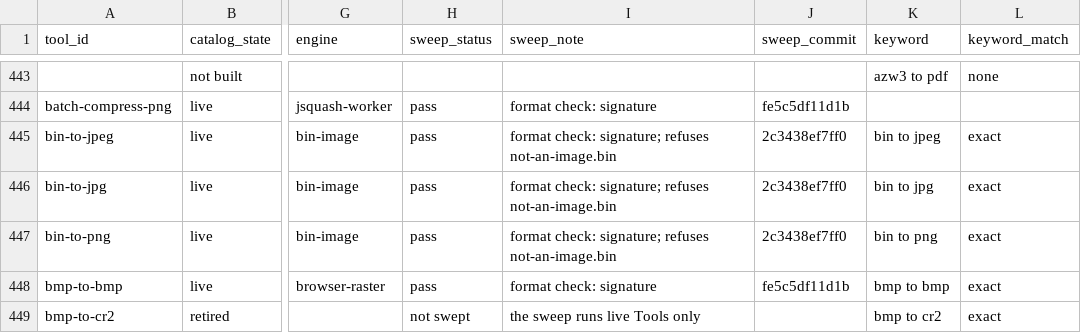
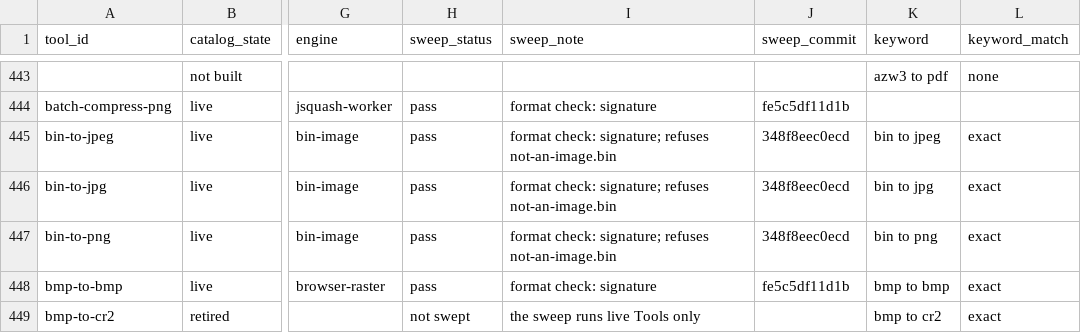
Before and after one commit to serpcompany/tools.serp.co, a CSV file: apps/tools/benchmarks/tool-status.csv, drawn as a sheet; only a part is shown, gaps mark what is left out; the diff names each change by its address in the sheet, - before the commit and + after, or states it on an @@ line.

```diff
--- a/apps/tools/benchmarks/tool-status.csv
+++ b/apps/tools/benchmarks/tool-status.csv
-J445:J447 (sweep_commit): 2c3438ef7ff0
+J445:J447 (sweep_commit): 348f8eec0ecd
```
Also changed, not shown: 2 other files.
